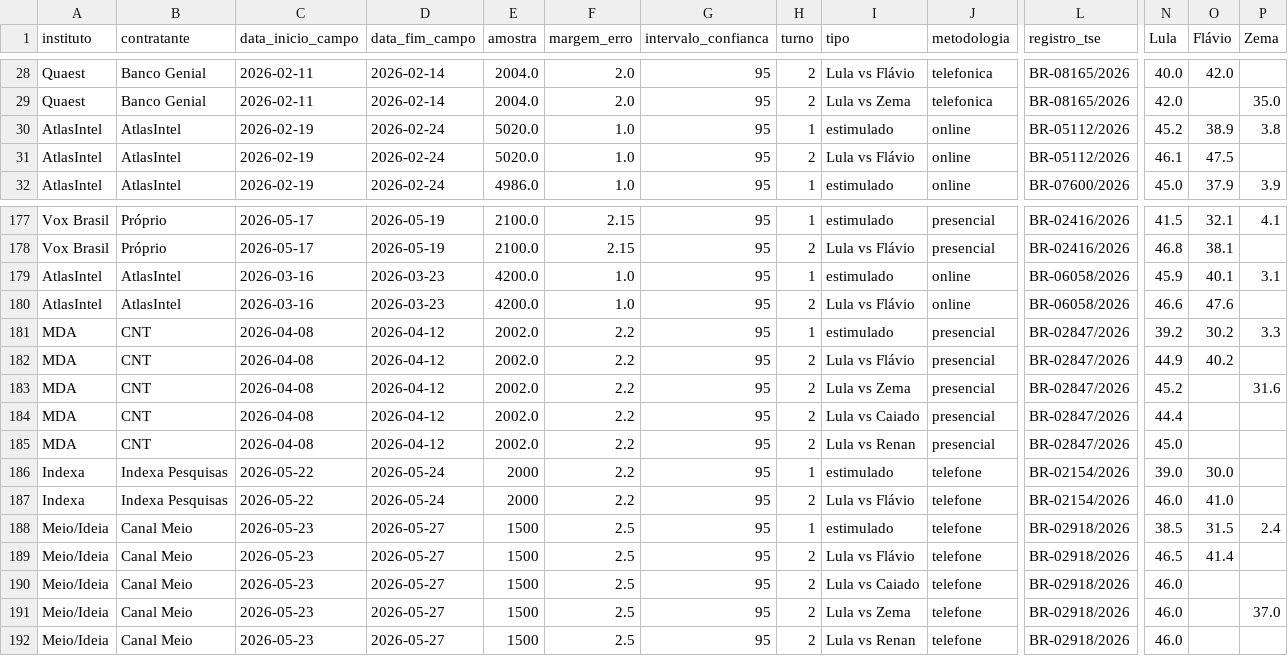
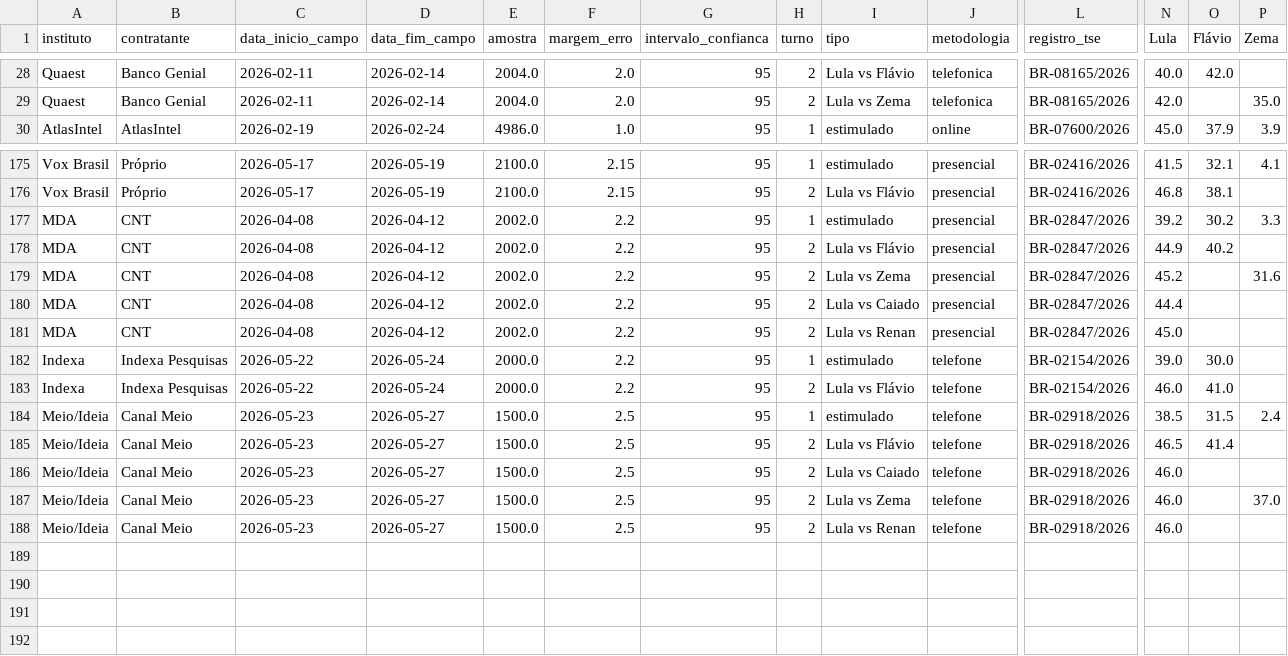
Before and after one commit to anac82/agregador-pesquisas, a CSV file: data/pesquisas_manuais.csv, drawn as a sheet; only a part is shown, gaps mark what is left out; removed rows and columns are numbered as before the commit, all else as after; rows hold the shown columns only; the diff names each change by its address in the sheet, - before the commit and + after, or states it on an @@ line.

Commit message:
Add files via upload

```diff
--- a/data/pesquisas_manuais.csv
+++ b/data/pesquisas_manuais.csv
-row 30: AtlasIntel | AtlasIntel | 2026-02-19 | 2026-02-24 | 5020.0 | 1.0 | 95 | 1 | estimulado | online | BR-05112/2026 | 45.2 | 38.9 | 3.8
-row 31: AtlasIntel | AtlasIntel | 2026-02-19 | 2026-02-24 | 5020.0 | 1.0 | 95 | 2 | Lula vs Flávio | online | BR-05112/2026 | 46.1 | 47.5
-row 179: AtlasIntel | AtlasIntel | 2026-03-16 | 2026-03-23 | 4200.0 | 1.0 | 95 | 1 | estimulado | online | BR-06058/2026 | 45.9 | 40.1 | 3.1
-row 180: AtlasIntel | AtlasIntel | 2026-03-16 | 2026-03-23 | 4200.0 | 1.0 | 95 | 2 | Lula vs Flávio | online | BR-06058/2026 | 46.6 | 47.6
-E182:E183 (amostra): 2000
+E182:E183 (amostra): 2000.0
-E184:E188 (amostra): 1500
+E184:E188 (amostra): 1500.0
```
